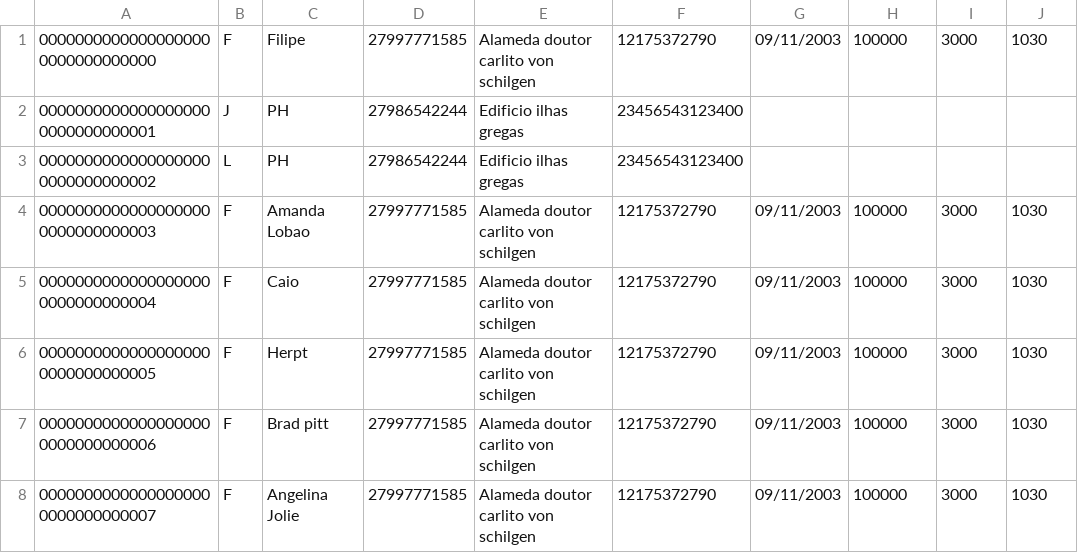
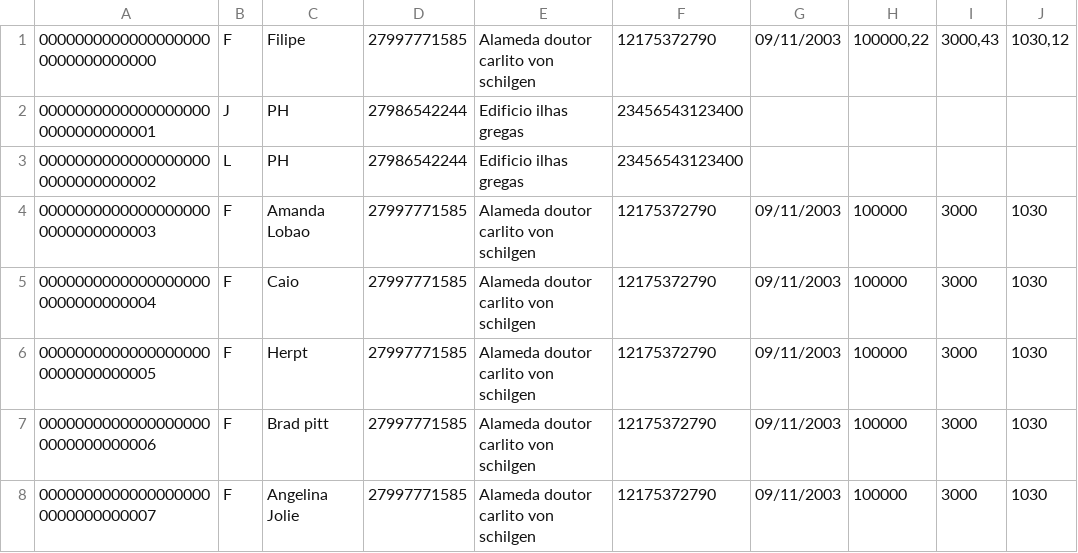
Before and after one commit to phmuniz/trab1-poo, a CSV file: src/inputs/pessoas.csv, drawn as a sheet.

```diff
--- a/src/inputs/pessoas.csv
+++ b/src/inputs/pessoas.csv
@@ -1,2 +1,2 @@
-00000000000000000000000000000000;F;Filipe;27997771585;Alameda doutor carlito von schilgen;12175372790;09/11/2003;100000;3000;1030
+00000000000000000000000000000000;F;Filipe;27997771585;Alameda doutor carlito von schilgen;12175372790;09/11/2003;100000,22;3000,43;1030,12
 00000000000000000000000000000001;J;PH;27986542244;Edificio ilhas gregas;23456543123400
```
Also changed, not shown: src/inputs/casamentos.csv, 7 other files.
